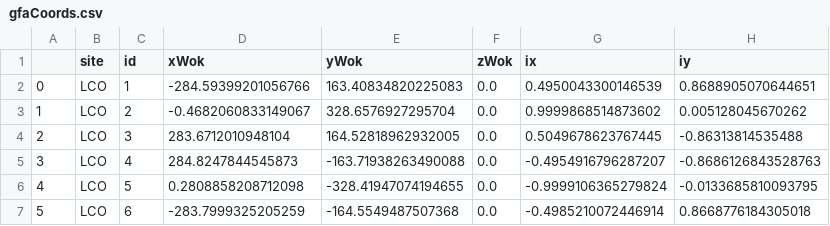
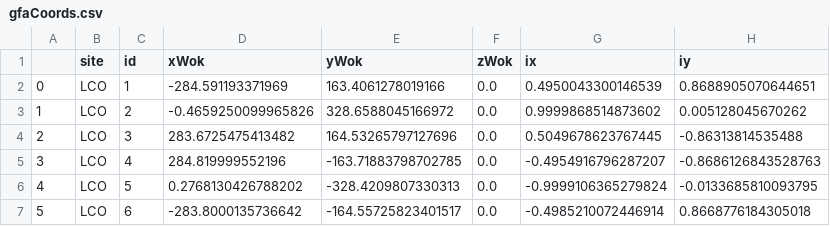
Before and after one commit to sdss/fps_calibrations, a CSV file: lco/wok_calibs/duPontFlatCMM/gfaCoords.csv, drawn as a sheet; only a part is shown; the diff names each change by its address in the sheet, - before the commit and + after, or states it on an @@ line.

Commit message:
update positionerTable, gfaCoords, fiducialCoords at lco after jose fixed fiber mapping

```diff
--- a/lco/wok_calibs/duPontFlatCMM/gfaCoords.csv
+++ b/lco/wok_calibs/duPontFlatCMM/gfaCoords.csv
-D2 (xWok): -284.59399201056766
+D2 (xWok): -284.591193371969
-E2 (yWok): 163.40834820225083
+E2 (yWok): 163.4061278019166
-D3 (xWok): -0.4682060833149067
+D3 (xWok): -0.4659250099965826
-E3 (yWok): 328.6576927295704
+E3 (yWok): 328.6588045166972
-D4 (xWok): 283.6712010948104
+D4 (xWok): 283.6725475413482
-E4 (yWok): 164.52818962932005
+E4 (yWok): 164.53265797127696
-D5 (xWok): 284.8247844545873
+D5 (xWok): 284.819999552196
-E5 (yWok): -163.71938263490088
+E5 (yWok): -163.71883798702785
-D6 (xWok): 0.2808858208712098
+D6 (xWok): 0.2768130426788202
-E6 (yWok): -328.41947074194655
+E6 (yWok): -328.4209807330313
-D7 (xWok): -283.7999325205259
+D7 (xWok): -283.8000135736642
-E7 (yWok): -164.5549487507368
+E7 (yWok): -164.55725823401517
```
Also changed, not shown: lco/wok_calibs/duPontFlatCMM/fiducialCoords.csv, lco/wok_calibs/duPontFlatCMM/positionerTable.csv.
